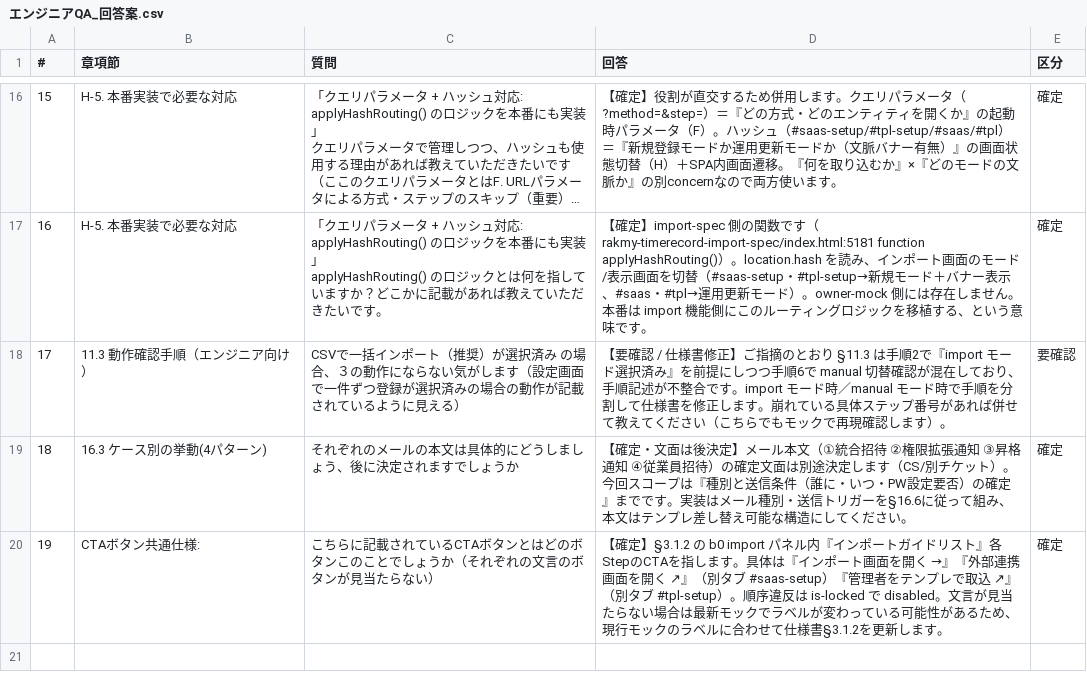
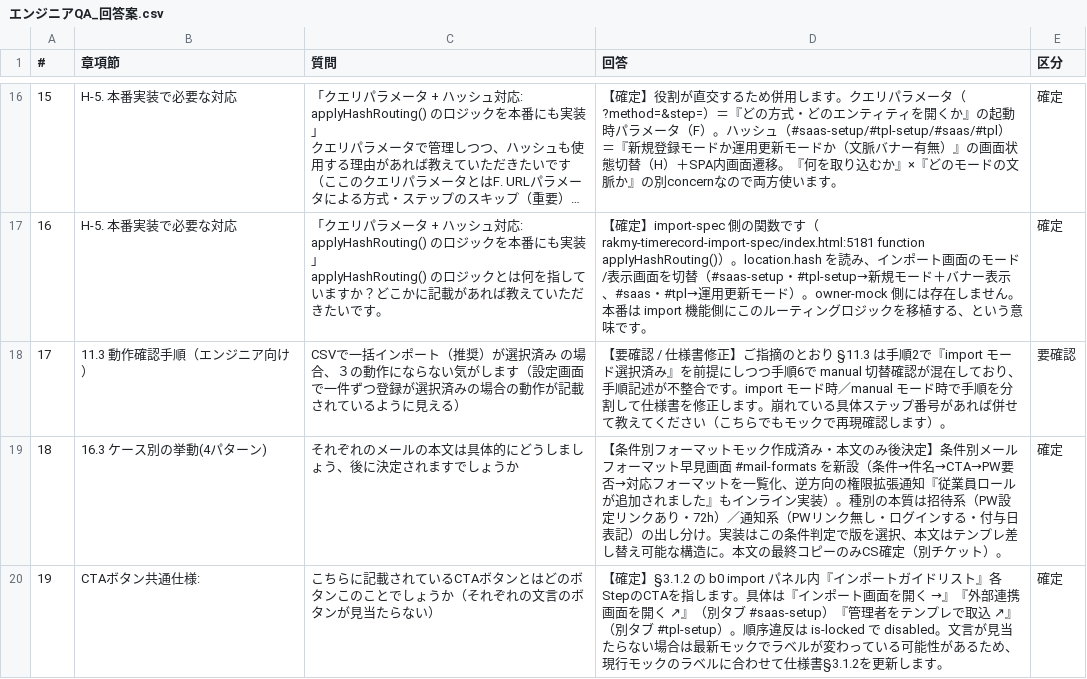
Before and after one commit to suguru789987/rakmy-owner-registration-mock, a CSV file: qa/エンジニアQA_回答案.csv, drawn as a sheet; only a part is shown, gaps mark what is left out; long unchanged cells end in ….

```diff
--- a/qa/エンジニアQA_回答案.csv
+++ b/qa/エンジニアQA_回答案.csv
@@ -26,3 +26,3 @@ applyHashRouting() のロジックとは何を指していますか？どこか
 17,11.3 動作確認手順（エンジニア向け）,CSVで一括インポート（推奨）が選択済み の場合、３の動作にならない気がします（設定画面で一件ずつ登録が選択済みの場合の動作が記載されているように見える）,"【要確認 / 仕様書修正】ご指摘のとおり §11.3 は手順2で『import モード選択済み』を前提にしつつ手順6で manual 切替確認が混在しており、手順記述が不整合です。import モード時／manual モード時で手順を分割して仕様書を修正します。崩れている具体ステップ番号があれば併せて教えてください（こちらでもモックで再現確認します）。",要確認
-18,16.3 ケース別の挙動(4パターン),それぞれのメールの本文は具体的にどうしましょう、後に決定されますでしょうか,"【確定・文面は後決定】メール本文（①統合招待 ②権限拡張通知 ③昇格通知 ④従業員招待）の確定文面は別途決定します（CS/別チケット）。今回スコープは『種別と送信条件（誰に・いつ・PW設定要否）の確定』までです。実装はメール種別・送信トリガーを§16.6に従って組み、本文はテンプレ差し替え可能な構造にしてください。",確定
+18,16.3 ケース別の挙動(4パターン),それぞれのメールの本文は具体的にどうしましょう、後に決定されますでしょうか,"【条件別フォーマットモック作成済み・本文のみ後決定】条件別メールフォーマット早見画面 #mail-formats を新設（条件→件名→CTA→PW要否→対応フォーマットを一覧化、逆方向の権限拡張通知『従業員ロールが追加されました』もインライン実装）。種別の本質は招待系（PW設定リンクあり・72h）／通知系（PWリンク無し・ログインする・付与日表記）の出し分け。実装はこの条件判定で版を選択、本文はテンプレ差し替え可能な構造に。本文の最終コピーのみCS確定（別チケット）。",確定
 19,CTAボタン共通仕様:,こちらに記載されているCTAボタンとはどのボタンこのことでしょうか（それぞれの文言のボタンが見当たらない）,"【確定】§3.1.2 の b0 import パネル内『インポートガイドリスト』各StepのCTAを指します。具体は『インポート画面を開く →』『外部連携画面を開く ↗』（別タブ #saas-setup）『管理者をテンプレで取込 ↗』（別タブ #tpl-setup）。順序違反は is-locked で disabled。文言が見当たらない場合は最新モックでラベルが変わっている可能性があるため、現行モックのラベルに合わせて仕様書§3.1.2を更新します。",確定
```
Also changed, not shown: qa/エンジニアQA_返信用.csv, 2 other files.
